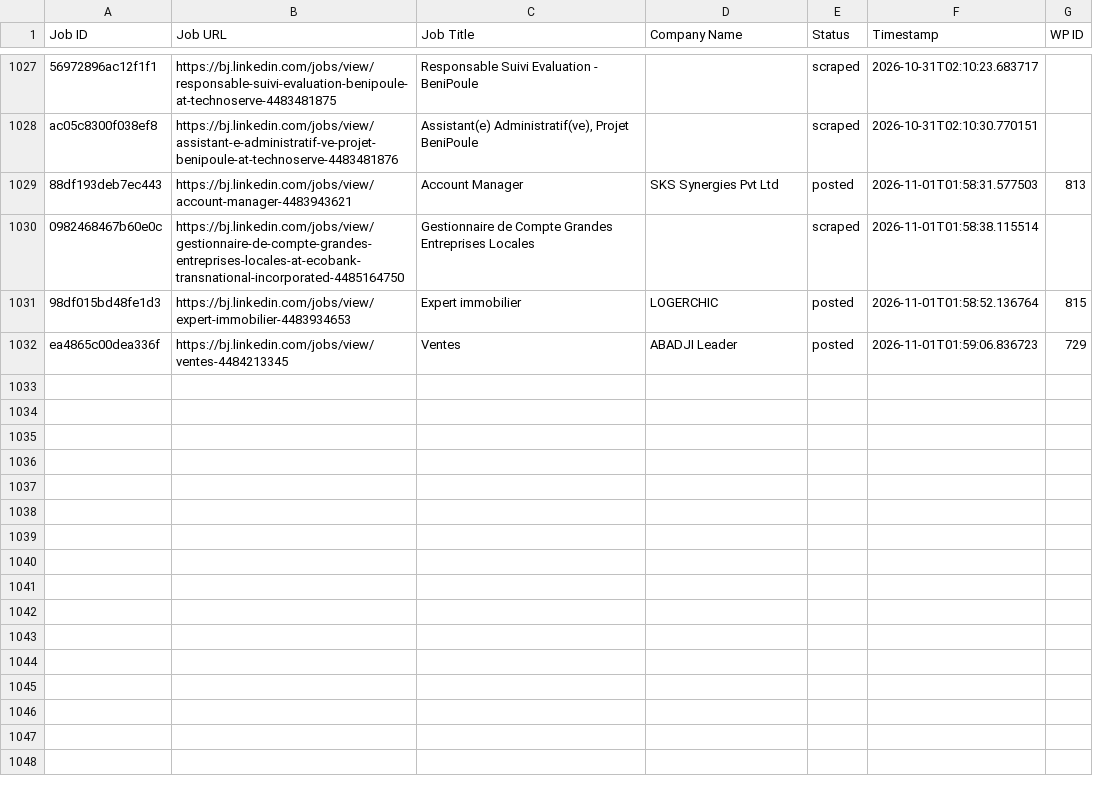
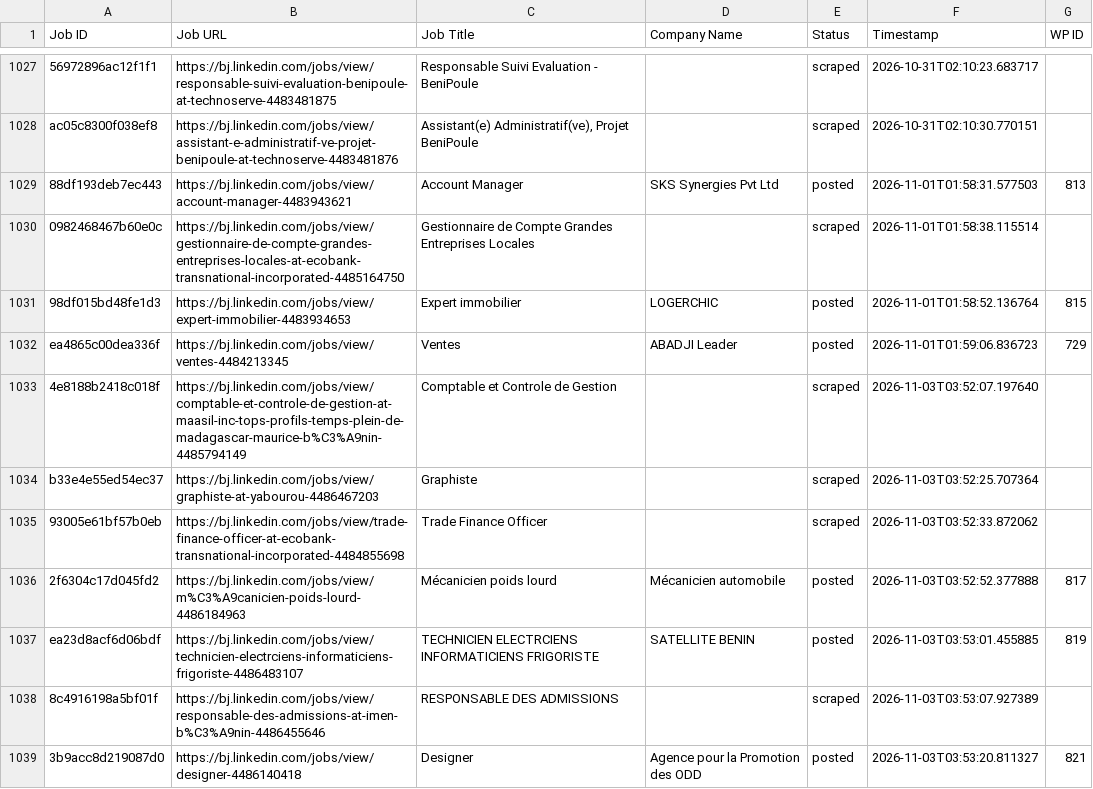
Before and after one commit to mimusdesign/bj, a CSV file: processed_jobs.csv, drawn as a sheet; only a part is shown, gaps mark what is left out; the diff names each change by its address in the sheet, - before the commit and + after, or states it on an @@ line.

```diff
--- a/processed_jobs.csv
+++ b/processed_jobs.csv
+row 1033: 4e8188b2418c018f | https://bj.linkedin.com/jobs/view/comptable-et-controle-de-gestion-at-maasil-inc-tops-profils-temps-plein-de-madagascar-maurice-b%C3%A9nin-4485794149 | Comptable et Controle de Gestion |  | scraped | 2026-11-03T03:52:07.197640
+row 1034: b33e4e55ed54ec37 | https://bj.linkedin.com/jobs/view/graphiste-at-yabourou-4486467203 | Graphiste |  | scraped | 2026-11-03T03:52:25.707364
+row 1035: 93005e61bf57b0eb | https://bj.linkedin.com/jobs/view/trade-finance-officer-at-ecobank-transnational-incorporated-4484855698 | Trade Finance Officer |  | scraped | 2026-11-03T03:52:33.872062
+row 1036: 2f6304c17d045fd2 | https://bj.linkedin.com/jobs/view/m%C3%A9canicien-poids-lourd-4486184963 | Mécanicien poids lourd | Mécanicien automobile | posted | 2026-11-03T03:52:52.377888 | 817
+row 1037: ea23d8acf6d06bdf | https://bj.linkedin.com/jobs/view/technicien-electrciens-informaticiens-frigoriste-4486483107 | TECHNICIEN ELECTRCIENS INFORMATICIENS FRIGORISTE | SATELLITE BENIN | posted | 2026-11-03T03:53:01.455885 | 819
+row 1038: 8c4916198a5bf01f | https://bj.linkedin.com/jobs/view/responsable-des-admissions-at-imen-b%C3%A9nin-4486455646 | RESPONSABLE DES ADMISSIONS |  | scraped | 2026-11-03T03:53:07.927389
+row 1039: 3b9acc8d219087d0 | https://bj.linkedin.com/jobs/view/designer-4486140418 | Designer | Agence pour la Promotion des ODD | posted | 2026-11-03T03:53:20.811327 | 821
```
